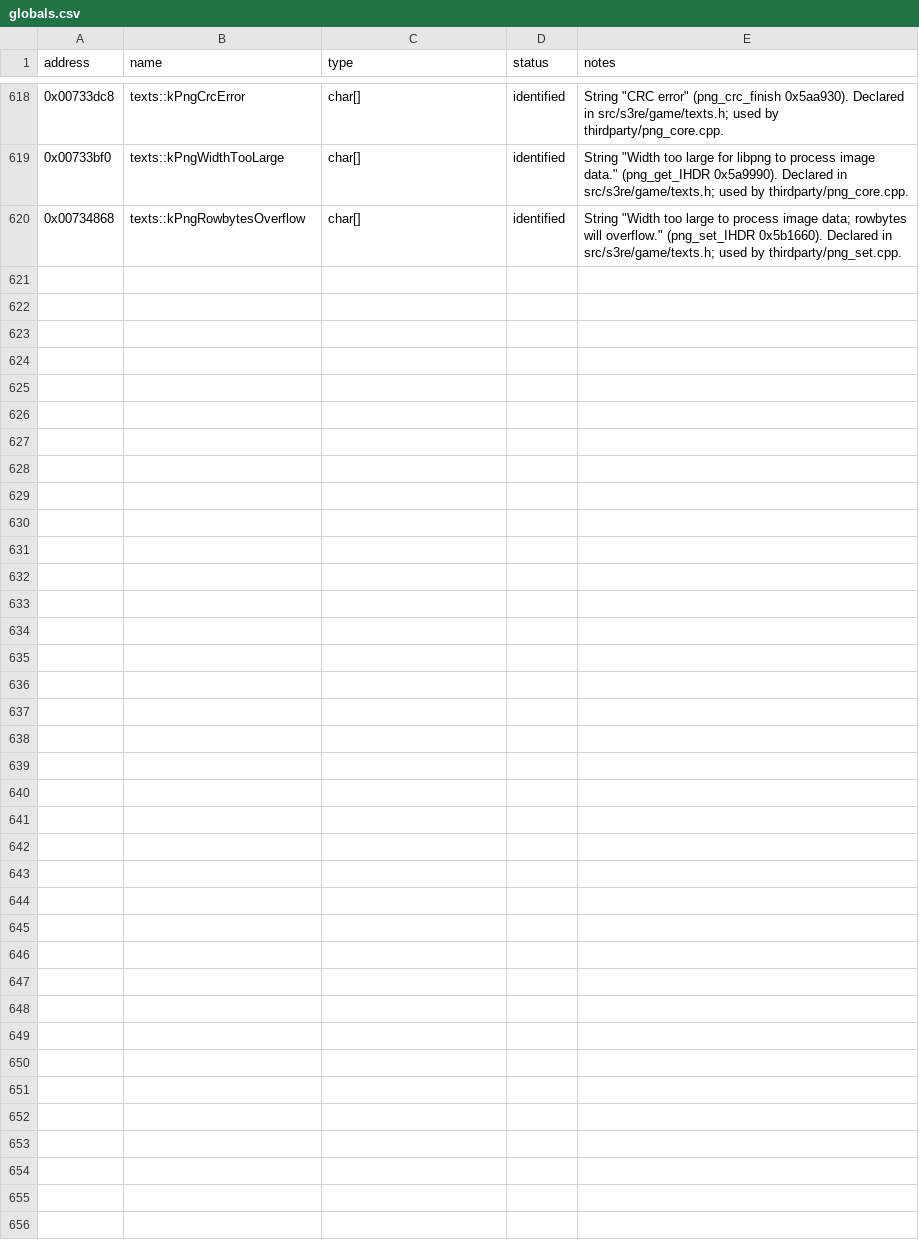
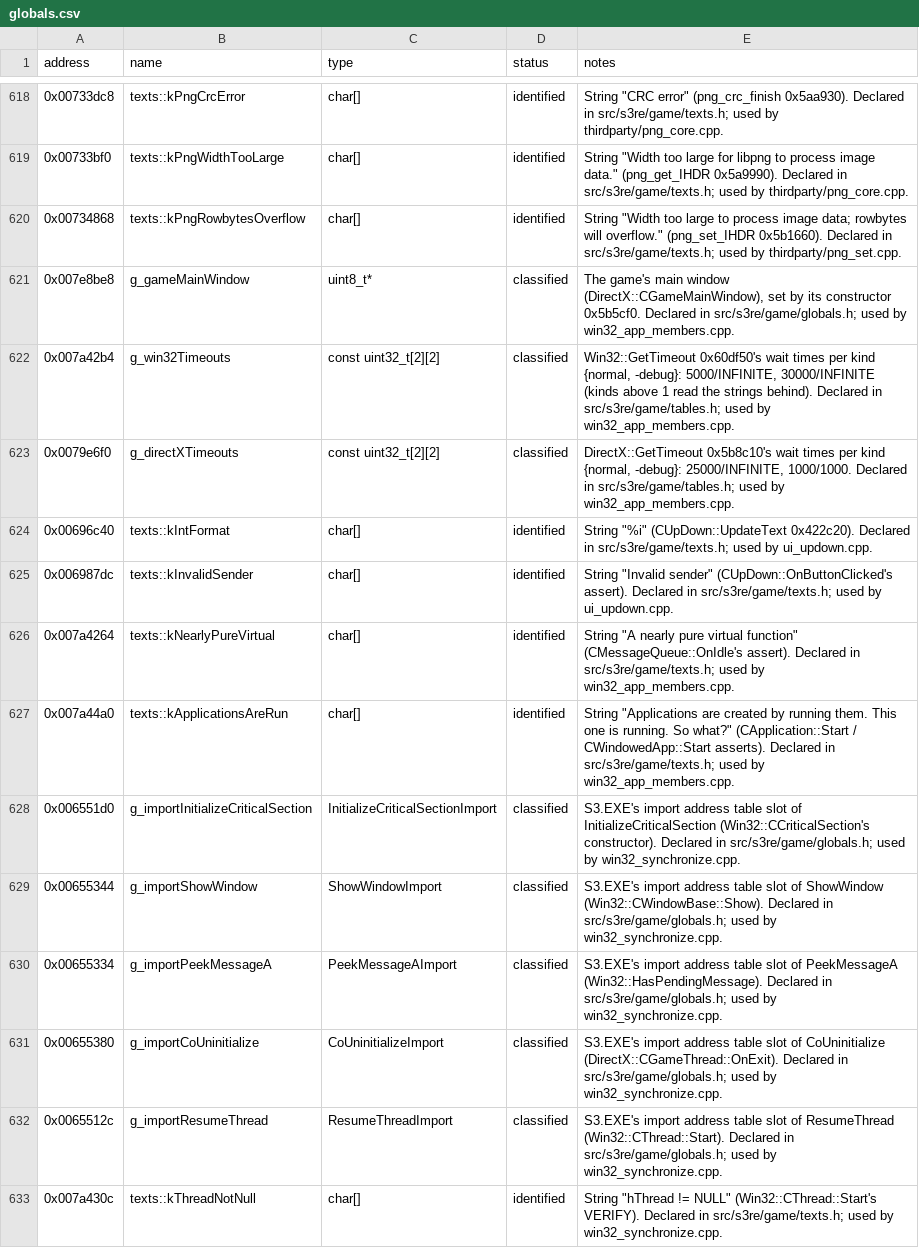
Before and after one commit to OptimusCrime/s3u-reverse, a CSV file: re/globals.csv, drawn as a sheet; only a part is shown, gaps mark what is left out; the diff names each change by its address in the sheet, - before the commit and + after, or states it on an @@ line.

```diff
--- a/re/globals.csv
+++ b/re/globals.csv
+row 621: 0x007e8be8 | g_gameMainWindow | uint8_t* | classified | The game's main window (DirectX::CGameMainWindow), set by its constructor 0x5b5cf0. Declared in src/s3re/game/globals.h; used by win32_app_members.cpp.
+row 622: 0x007a42b4 | g_win32Timeouts | const uint32_t[2][2] | classified | Win32::GetTimeout 0x60df50's wait times per kind {normal, -debug}: 5000/INFINITE, 30000/INFINITE (kinds above 1 read the strings behind). Declared in src/s3re/game/tables.h; used by win32_app_members.cpp.
+row 623: 0x0079e6f0 | g_directXTimeouts | const uint32_t[2][2] | classified | DirectX::GetTimeout 0x5b8c10's wait times per kind {normal, -debug}: 25000/INFINITE, 1000/1000. Declared in src/s3re/game/tables.h; used by win32_app_members.cpp.
+row 624: 0x00696c40 | texts::kIntFormat | char[] | identified | String "%i" (CUpDown::UpdateText 0x422c20). Declared in src/s3re/game/texts.h; used by ui_updown.cpp.
+row 625: 0x006987dc | texts::kInvalidSender | char[] | identified | String "Invalid sender" (CUpDown::OnButtonClicked's assert). Declared in src/s3re/game/texts.h; used by ui_updown.cpp.
+row 626: 0x007a4264 | texts::kNearlyPureVirtual | char[] | identified | String "A nearly pure virtual function" (CMessageQueue::OnIdle's assert). Declared in src/s3re/game/texts.h; used by win32_app_members.cpp.
+row 627: 0x007a44a0 | texts::kApplicationsAreRun | char[] | identified | String "Applications are created by running them. This one is running. So what?" (CApplication::Start / CWindowedApp::Start asserts). Declared in src/s3re/game/texts.h; used by win32_app_members.cpp.
+row 628: 0x006551d0 | g_importInitializeCriticalSection | InitializeCriticalSectionImport | classified | S3.EXE's import address table slot of InitializeCriticalSection (Win32::CCriticalSection's constructor). Declared in src/s3re/game/globals.h; used by win32_synchronize.cpp.
+row 629: 0x00655344 | g_importShowWindow | ShowWindowImport | classified | S3.EXE's import address table slot of ShowWindow (Win32::CWindowBase::Show). Declared in src/s3re/game/globals.h; used by win32_synchronize.cpp.
+row 630: 0x00655334 | g_importPeekMessageA | PeekMessageAImport | classified | S3.EXE's import address table slot of PeekMessageA (Win32::HasPendingMessage). Declared in src/s3re/game/globals.h; used by win32_synchronize.cpp.
+row 631: 0x00655380 | g_importCoUninitialize | CoUninitializeImport | classified | S3.EXE's import address table slot of CoUninitialize (DirectX::CGameThread::OnExit). Declared in src/s3re/game/globals.h; used by win32_synchronize.cpp.
+row 632: 0x0065512c | g_importResumeThread | ResumeThreadImport | classified | S3.EXE's import address table slot of ResumeThread (Win32::CThread::Start). Declared in src/s3re/game/globals.h; used by win32_synchronize.cpp.
+row 633: 0x007a430c | texts::kThreadNotNull | char[] | identified | String "hThread != NULL" (Win32::CThread::Start's VERIFY). Declared in src/s3re/game/texts.h; used by win32_synchronize.cpp.
```
Also changed, not shown: 19 other files.
